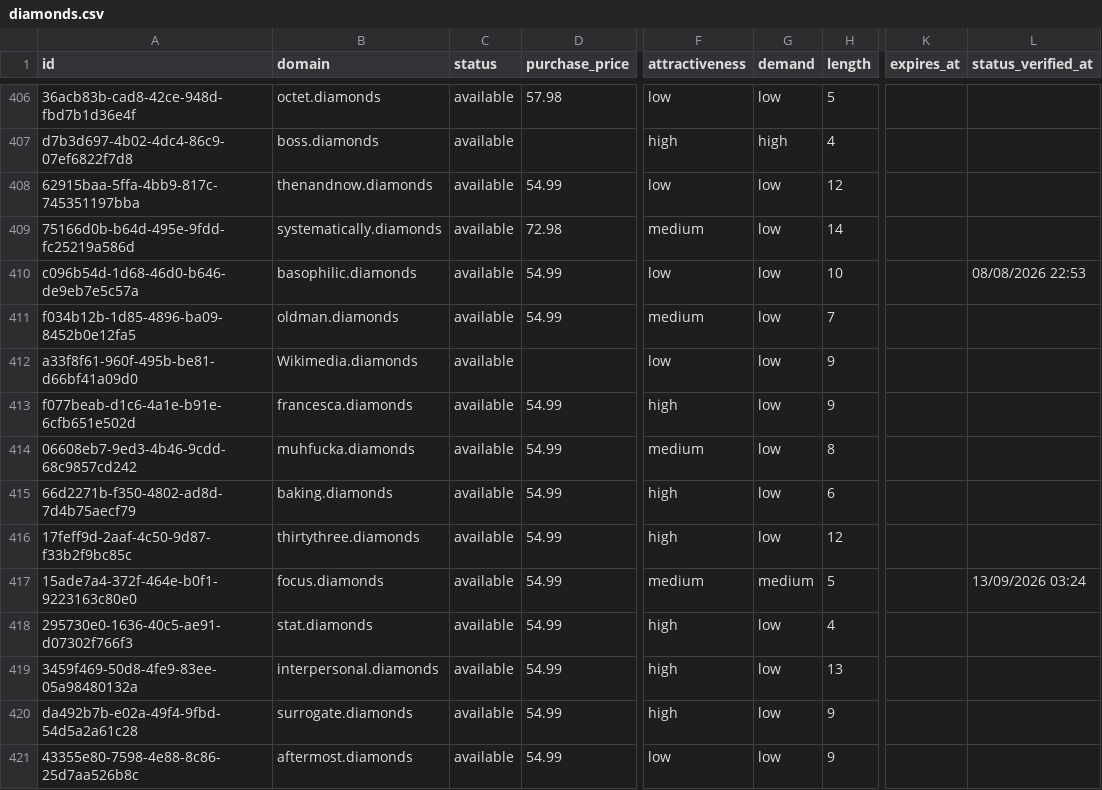
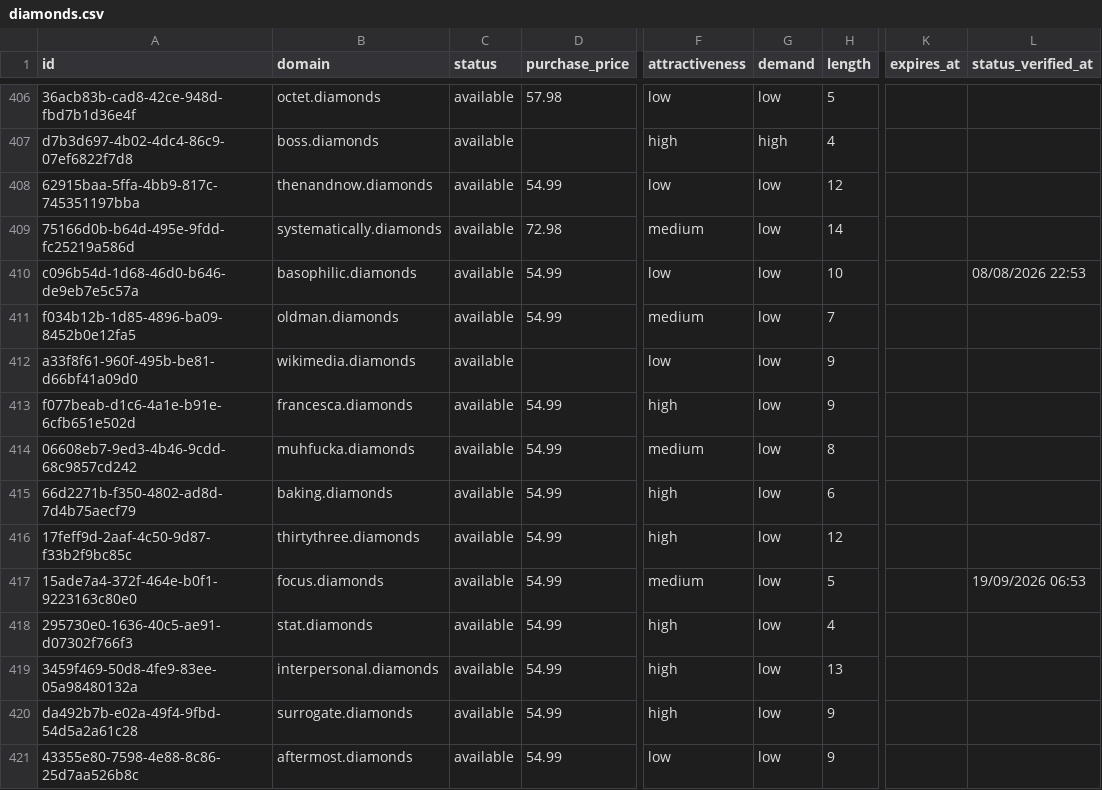
Before and after one commit to UniqueDomains/diamonds-oneword-domains, a CSV file: diamonds.csv, drawn as a sheet; only a part is shown, gaps mark what is left out; the diff covers the shown part only; the diff names each change by its address in the sheet, - before the commit and + after, or states it on an @@ line.

Commit message:
Domains update

```diff
--- a/diamonds.csv
+++ b/diamonds.csv
-B412 (domain): Wikimedia.diamonds
+B412 (domain): wikimedia.diamonds
-G417 (demand): medium
+G417 (demand): low
-L417 (status_verified_at): 13/09/2026 03:24
+L417 (status_verified_at): 19/09/2026 06:53
```
Also changed, not shown: 5 added rows, 5 removed rows and 77 edited cells elsewhere in this file, 4 other files.
